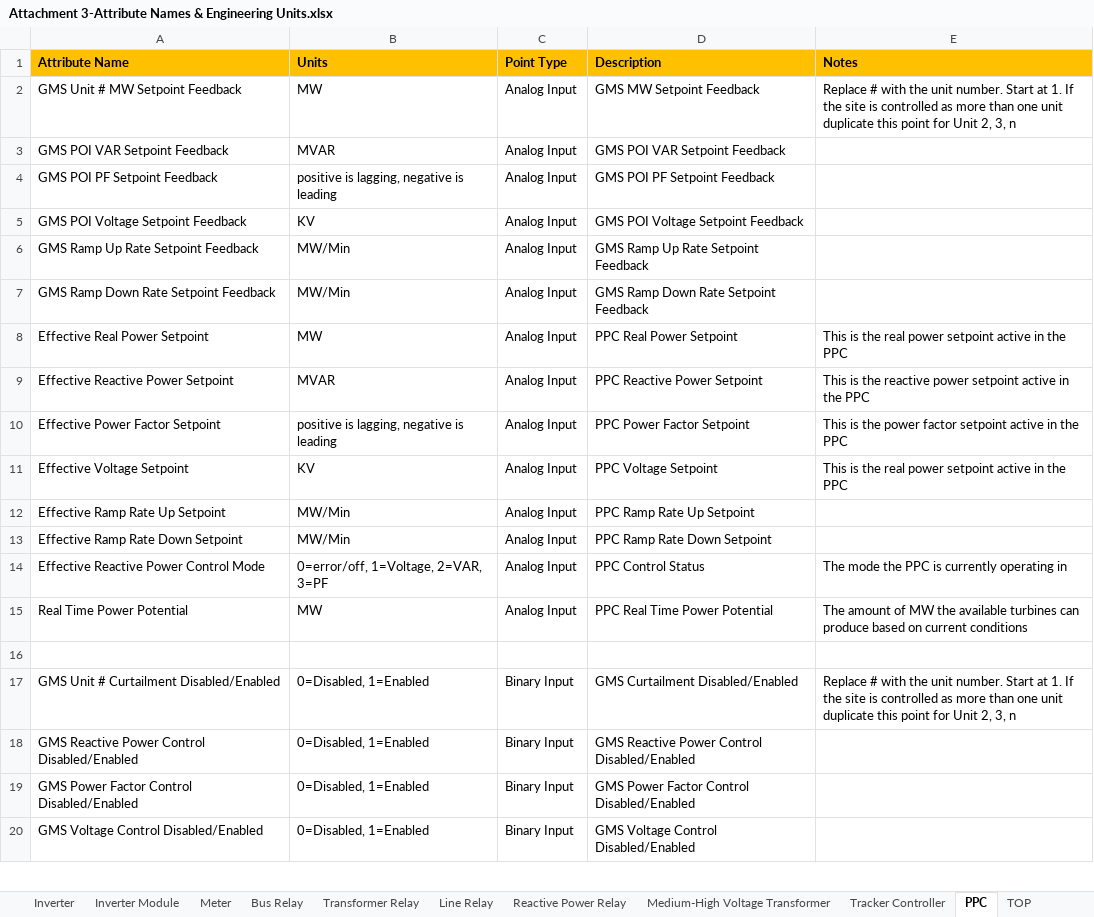
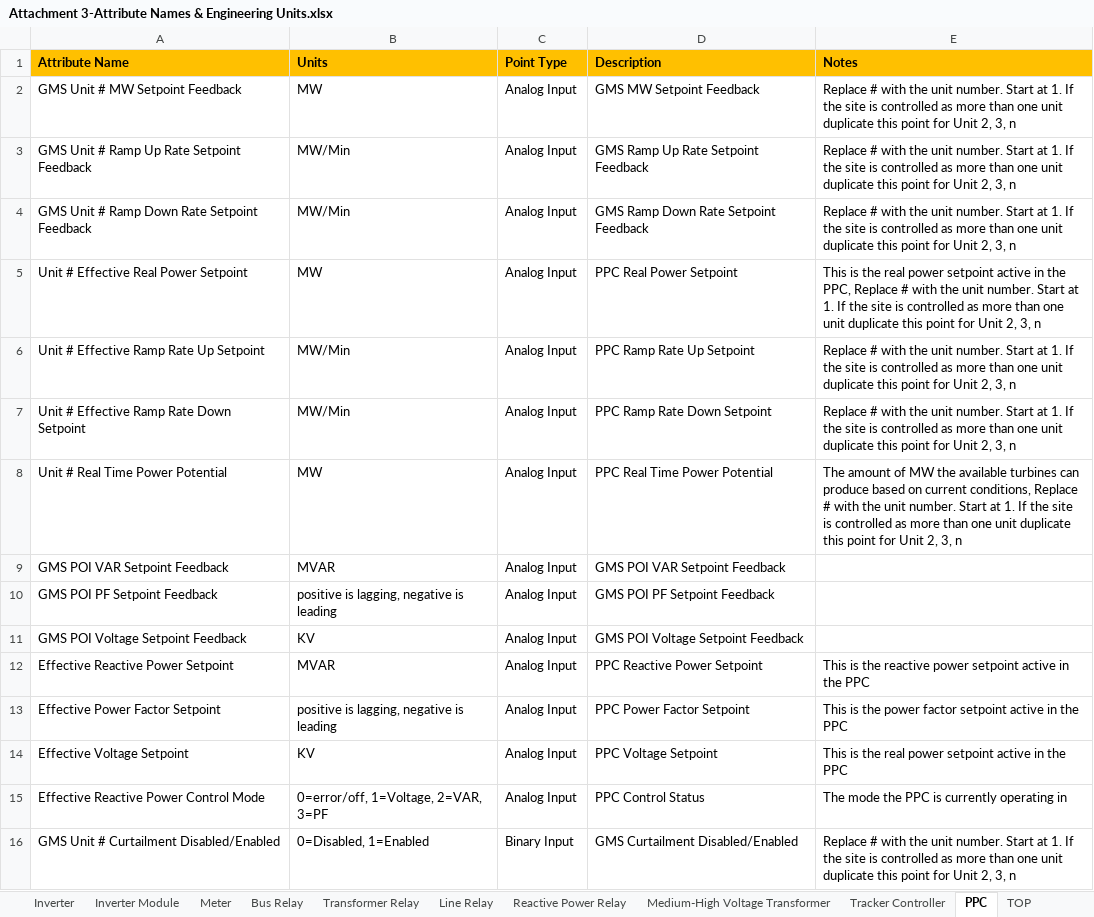
Before and after one commit to mattbogucki/PointsListValidator2, an Excel workbook: Attachment 3-Attribute Names & Engineering Units.xlsx, sheet PPC, drawn as a sheet; only a part is shown; the shorter side is filled out with more unchanged rows; values as stored, in another font and other column widths than the file's, no borders; conditional formats not drawn; removed rows and columns are numbered as before the commit, all else as after; the diff covers the shown part only; the diff names each change by its address in the sheet, - before the commit and + after, or states it on an @@ line.

```diff
--- a/Attachment 3-Attribute Names & Engineering Units.xlsx (sheet PPC)
+++ b/Attachment 3-Attribute Names & Engineering Units.xlsx (sheet PPC)
+row 3: GMS Unit # Ramp Up Rate Setpoint Feedback | MW/Min | Analog Input | GMS Ramp Up Rate Setpoint Feedback | Replace # with the unit number. Start at 1. If the site is controlled as more than one unit duplicate this point for Unit 2, 3, n
+row 4: GMS Unit # Ramp Down Rate Setpoint Feedback | MW/Min | Analog Input | GMS Ramp Down Rate Setpoint Feedback | Replace # with the unit number. Start at 1. If the site is controlled as more than one unit duplicate this point for Unit 2, 3, n
+row 5: Unit # Effective Real Power Setpoint | MW | Analog Input | PPC Real Power Setpoint | This is the real power setpoint active in the PPC, Replace # with the unit number. Start at 1. If the site is controlled as more than one unit duplicate this point for Unit 2, 3, n
+row 6: Unit # Effective Ramp Rate Up Setpoint | MW/Min | Analog Input | PPC Ramp Rate Up Setpoint | Replace # with the unit number. Start at 1. If the site is controlled as more than one unit duplicate this point for Unit 2, 3, n
+row 7: Unit # Effective Ramp Rate Down Setpoint | MW/Min | Analog Input | PPC Ramp Rate Down Setpoint | Replace # with the unit number. Start at 1. If the site is controlled as more than one unit duplicate this point for Unit 2, 3, n
+row 8: Unit # Real Time Power Potential | MW | Analog Input | PPC Real Time Power Potential | The amount of MW the available turbines can produce based on current conditions, Replace # with the unit number. Start at 1. If the site is controlled as more than one unit duplicate this point for Unit 2, 3, n
-row 6: GMS Ramp Up Rate Setpoint Feedback | MW/Min | Analog Input | GMS Ramp Up Rate Setpoint Feedback
-row 7: GMS Ramp Down Rate Setpoint Feedback | MW/Min | Analog Input | GMS Ramp Down Rate Setpoint Feedback
-row 8: Effective Real Power Setpoint | MW | Analog Input | PPC Real Power Setpoint | This is the real power setpoint active in the PPC
-row 12: Effective Ramp Rate Up Setpoint | MW/Min | Analog Input | PPC Ramp Rate Up Setpoint
-row 13: Effective Ramp Rate Down Setpoint | MW/Min | Analog Input | PPC Ramp Rate Down Setpoint
-row 15: Real Time Power Potential | MW | Analog Input | PPC Real Time Power Potential | The amount of MW the available turbines can produce based on current conditions
-row 16: (empty)
```
Also changed, not shown: 9 added rows, 10 removed rows, 1 moved row and 3 edited cells elsewhere in this sheet, sheet TagNaming Criteria and Examples, sheet Tracker Controller, sheet Inverter Module, sheet Inverter, sheet Reactive Power Relay, sheet Breaker Relay, other sheet tabs.
